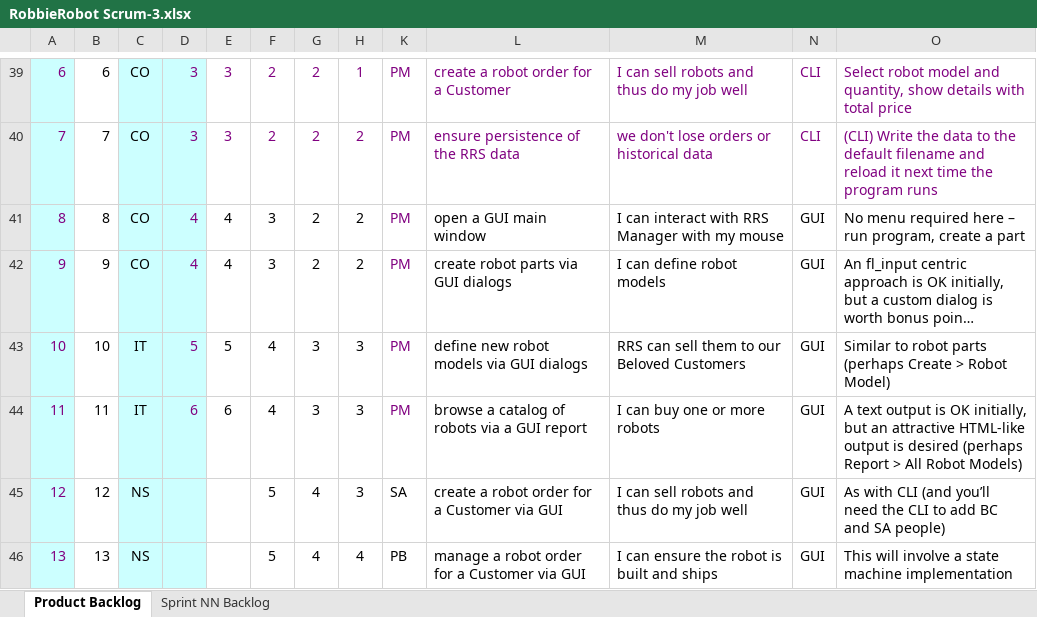
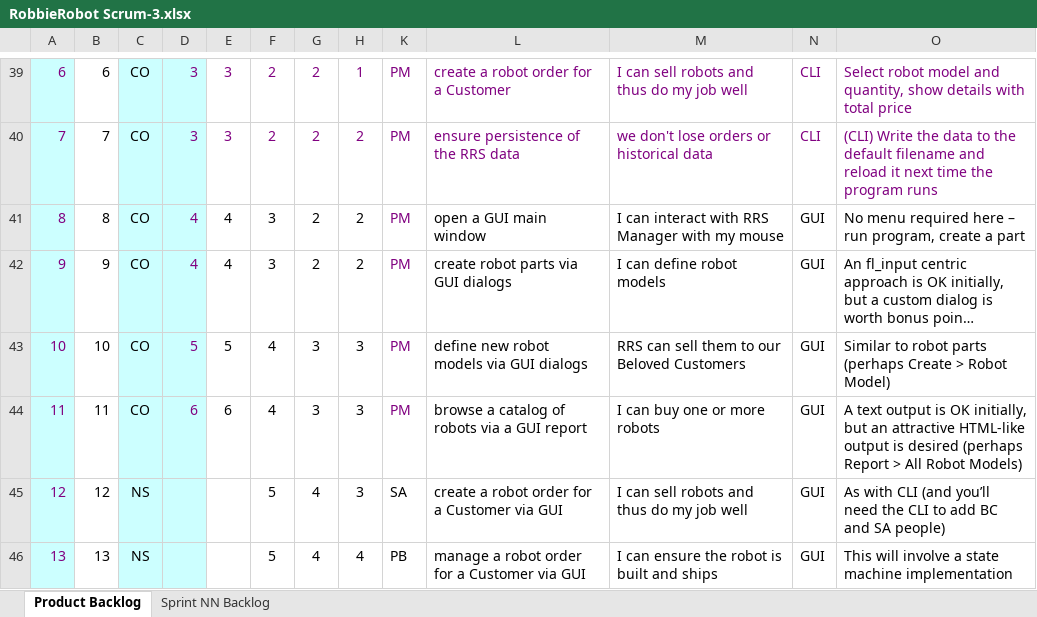
Before and after one commit to diazchristian25/cdiaz2521, an Excel workbook: RobbieRobot Scrum-3.xlsx, sheet Product Backlog, drawn as a sheet; only a part is shown, gaps mark what is left out; long unchanged cells end in …; values as stored, in another font and other column widths than the file's, no borders; charts and pictures not drawn; the diff names each change by its address in the sheet, - before the commit and + after, or states it on an @@ line.

```diff
--- a/RobbieRobot Scrum-3.xlsx (sheet Product Backlog)
+++ b/RobbieRobot Scrum-3.xlsx (sheet Product Backlog)
-C43:C44: IT
+C43:C44: CO
```
Also changed, not shown: sheet Sprint NN Backlog, formulas that keep their value, charts or pictures.
